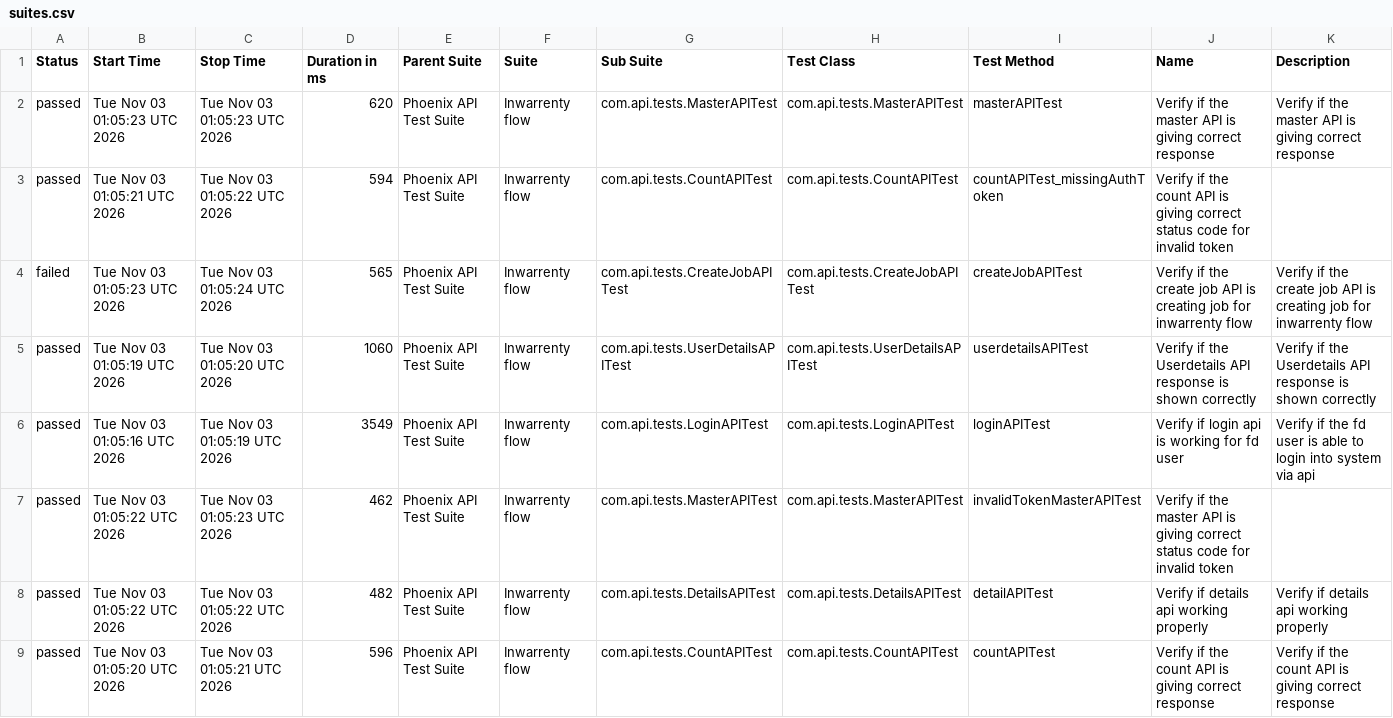
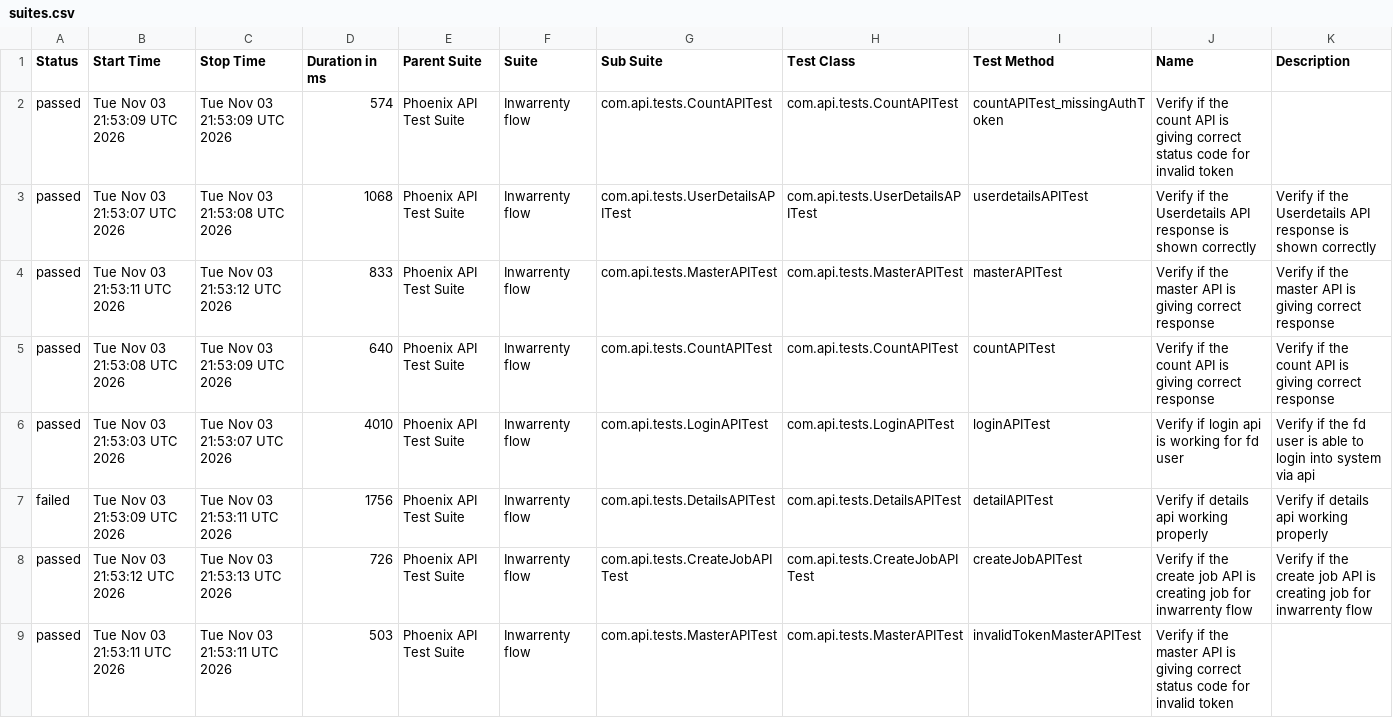
Before and after one commit to AbhijitNaik05/PhoenixTestAutomationFramework, a CSV file: data/suites.csv, drawn as a sheet.

```diff
--- a/data/suites.csv
+++ b/data/suites.csv
@@ -1,9 +1,9 @@
 "Status","Start Time","Stop Time","Duration in ms","Parent Suite","Suite","Sub Suite","Test Class","Test Method","Name","Description"
-"passed","Tue Nov 03 01:05:23 UTC 2026","Tue Nov 03 01:05:23 UTC 2026","620","Phoenix API Test Suite","Inwarrenty flow","com.api.tests.MasterAPITest","com.api.tests.MasterAPITest","masterAPITest","Verify if the master API is giving correct response","Verify if the master API is giving correct response"
-"passed","Tue Nov 03 01:05:21 UTC 2026","Tue Nov 03 01:05:22 UTC 2026","594","Phoenix API Test Suite","Inwarrenty flow","com.api.tests.CountAPITest","com.api.tests.CountAPITest","countAPITest_missingAuthToken","Verify if the count API is giving correct status code for invalid token",""
-"failed","Tue Nov 03 01:05:23 UTC 2026","Tue Nov 03 01:05:24 UTC 2026","565","Phoenix API Test Suite","Inwarrenty flow","com.api.tests.CreateJobAPITest","com.api.tests.CreateJobAPITest","createJobAPITest","Verify if the create job API is creating job for inwarrenty flow","Verify if the create job API is creating job for inwarrenty flow"
-"passed","Tue Nov 03 01:05:19 UTC 2026","Tue Nov 03 01:05:20 UTC 2026","1060","Phoenix API Test Suite","Inwarrenty flow","com.api.tests.UserDetailsAPITest","com.api.tests.UserDetailsAPITest","userdetailsAPITest","Verify if the Userdetails API response is shown correctly","Verify if the Userdetails API response is shown correctly"
-"passed","Tue Nov 03 01:05:16 UTC 2026","Tue Nov 03 01:05:19 UTC 2026","3549","Phoenix API Test Suite","Inwarrenty flow","com.api.tests.LoginAPITest","com.api.tests.LoginAPITest","loginAPITest","Verify if login api is working for fd user","Verify if the fd user is able to login into system via api"
-"passed","Tue Nov 03 01:05:22 UTC 2026","Tue Nov 03 01:05:23 UTC 2026","462","Phoenix API Test Suite","Inwarrenty flow","com.api.tests.MasterAPITest","com.api.tests.MasterAPITest","invalidTokenMasterAPITest","Verify if the master API is giving correct status code for invalid token",""
-"passed","Tue Nov 03 01:05:22 UTC 2026","Tue Nov 03 01:05:22 UTC 2026","482","Phoenix API Test Suite","Inwarrenty flow","com.api.tests.DetailsAPITest","com.api.tests.DetailsAPITest","detailAPITest","Verify if details api working properly","Verify if details api working properly"
-"passed","Tue Nov 03 01:05:20 UTC 2026","Tue Nov 03 01:05:21 UTC 2026","596","Phoenix API Test Suite","Inwarrenty flow","com.api.tests.CountAPITest","com.api.tests.CountAPITest","countAPITest","Verify if the count API is giving correct response","Verify if the count API is giving correct response"
+"passed","Tue Nov 03 21:53:09 UTC 2026","Tue Nov 03 21:53:09 UTC 2026","574","Phoenix API Test Suite","Inwarrenty flow","com.api.tests.CountAPITest","com.api.tests.CountAPITest","countAPITest_missingAuthToken","Verify if the count API is giving correct status code for invalid token",""
+"passed","Tue Nov 03 21:53:07 UTC 2026","Tue Nov 03 21:53:08 UTC 2026","1068","Phoenix API Test Suite","Inwarrenty flow","com.api.tests.UserDetailsAPITest","com.api.tests.UserDetailsAPITest","userdetailsAPITest","Verify if the Userdetails API response is shown correctly","Verify if the Userdetails API response is shown correctly"
+"passed","Tue Nov 03 21:53:11 UTC 2026","Tue Nov 03 21:53:12 UTC 2026","833","Phoenix API Test Suite","Inwarrenty flow","com.api.tests.MasterAPITest","com.api.tests.MasterAPITest","masterAPITest","Verify if the master API is giving correct response","Verify if the master API is giving correct response"
+"passed","Tue Nov 03 21:53:08 UTC 2026","Tue Nov 03 21:53:09 UTC 2026","640","Phoenix API Test Suite","Inwarrenty flow","com.api.tests.CountAPITest","com.api.tests.CountAPITest","countAPITest","Verify if the count API is giving correct response","Verify if the count API is giving correct response"
+"passed","Tue Nov 03 21:53:03 UTC 2026","Tue Nov 03 21:53:07 UTC 2026","4010","Phoenix API Test Suite","Inwarrenty flow","com.api.tests.LoginAPITest","com.api.tests.LoginAPITest","loginAPITest","Verify if login api is working for fd user","Verify if the fd user is able to login into system via api"
+"failed","Tue Nov 03 21:53:09 UTC 2026","Tue Nov 03 21:53:11 UTC 2026","1756","Phoenix API Test Suite","Inwarrenty flow","com.api.tests.DetailsAPITest","com.api.tests.DetailsAPITest","detailAPITest","Verify if details api working properly","Verify if details api working properly"
+"passed","Tue Nov 03 21:53:12 UTC 2026","Tue Nov 03 21:53:13 UTC 2026","726","Phoenix API Test Suite","Inwarrenty flow","com.api.tests.CreateJobAPITest","com.api.tests.CreateJobAPITest","createJobAPITest","Verify if the create job API is creating job for inwarrenty flow","Verify if the create job API is creating job for inwarrenty flow"
+"passed","Tue Nov 03 21:53:11 UTC 2026","Tue Nov 03 21:53:11 UTC 2026","503","Phoenix API Test Suite","Inwarrenty flow","com.api.tests.MasterAPITest","com.api.tests.MasterAPITest","invalidTokenMasterAPITest","Verify if the master API is giving correct status code for invalid token",""
```
Also changed, not shown: data/behaviors.csv, 51 other files.
